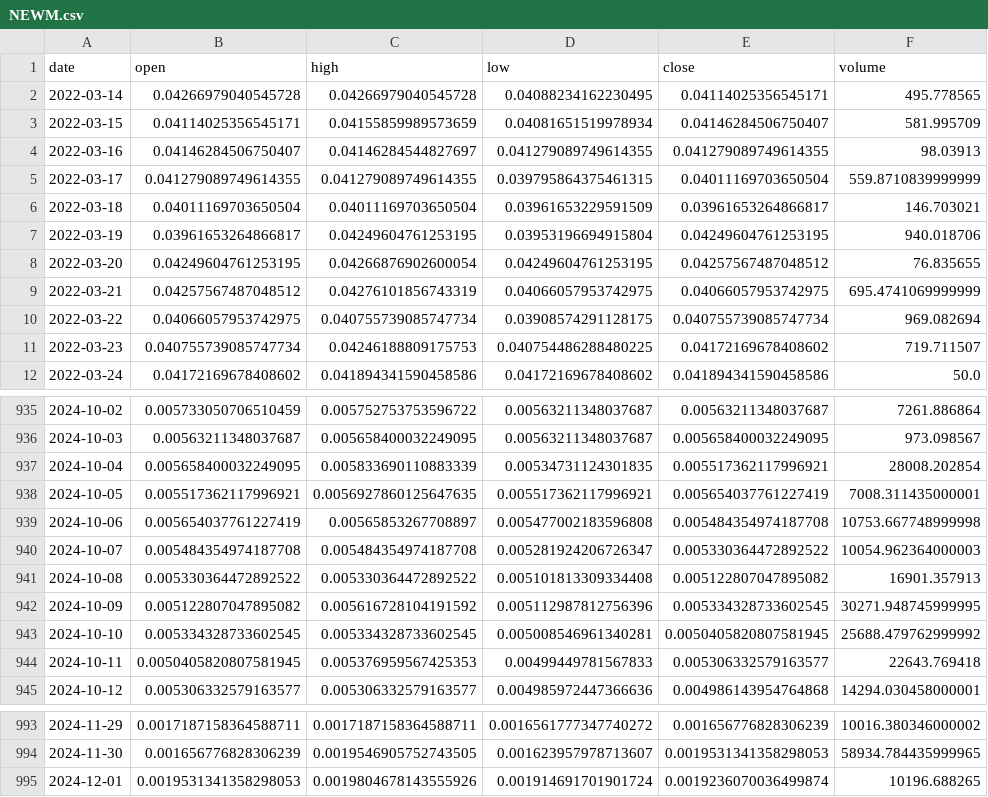
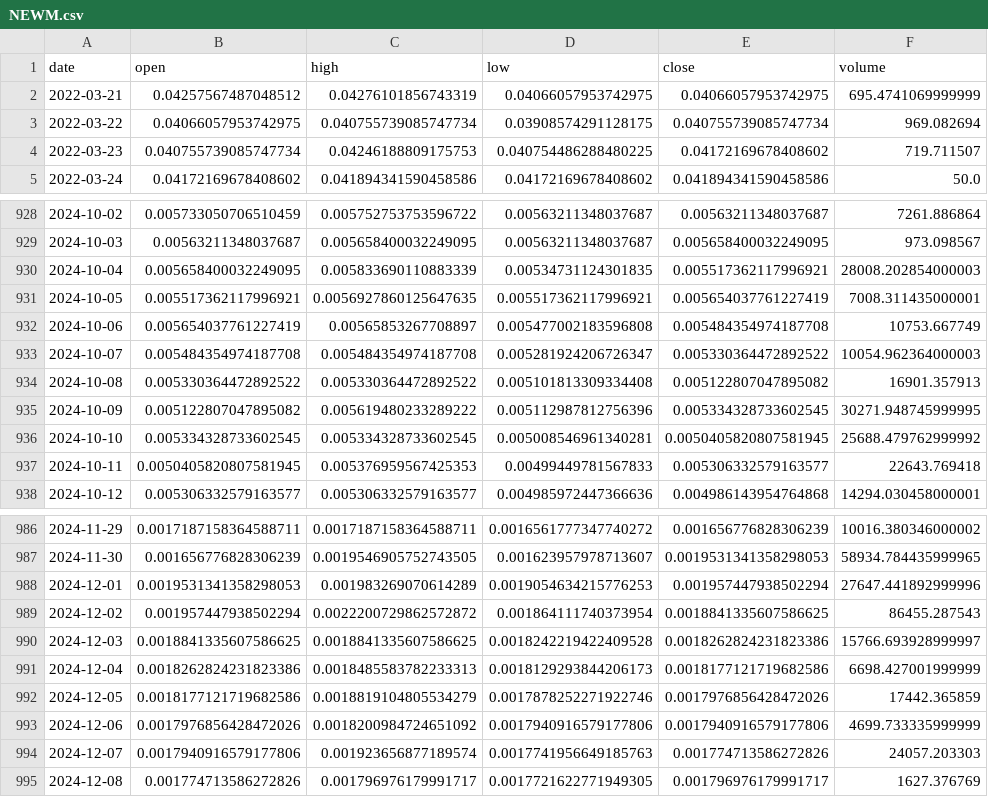
Before and after one commit to Sapient-Predictive-Analytics/dataportal, a CSV file: tokens/NEWM.csv, drawn as a sheet; only a part is shown, gaps mark what is left out; the diff covers the shown part only.

Commit message:
Add files via upload

```diff
--- a/tokens/NEWM.csv
+++ b/tokens/NEWM.csv
@@ -1,9 +1,2 @@
 date,open,high,low,close,volume
-2022-03-14,0.04266979040545728,0.04266979040545728,0.04088234162230495,0.04114025356545171,495.778565
-2022-03-15,0.04114025356545171,0.04155859989573659,0.04081651519978934,0.04146284506750407,581.995709
-2022-03-16,0.04146284506750407,0.04146284544827697,0.041279089749614355,0.041279089749614355,98.03913
-2022-03-17,0.041279089749614355,0.041279089749614355,0.039795864375461315,0.04011169703650504,559.8710839999999
-2022-03-18,0.04011169703650504,0.04011169703650504,0.03961653229591509,0.03961653264866817,146.703021
-2022-03-19,0.03961653264866817,0.04249604761253195,0.03953196694915804,0.04249604761253195,940.018706
-2022-03-20,0.04249604761253195,0.04266876902600054,0.04249604761253195,0.04257567487048512,76.835655
 2022-03-21,0.04257567487048512,0.04276101856743319,0.04066057953742975,0.04066057953742975,695.4741069999999
@@ -936,8 +929,8 @@ date,open,high,low,close,volume
 2024-10-03,0.00563211348037687,0.005658400032249095,0.00563211348037687,0.005658400032249095,973.098567
-2024-10-04,0.005658400032249095,0.005833690110883339,0.00534731124301835,0.005517362117996921,28008.202854
+2024-10-04,0.005658400032249095,0.005833690110883339,0.00534731124301835,0.005517362117996921,28008.202854000003
 2024-10-05,0.005517362117996921,0.0056927860125647635,0.005517362117996921,0.005654037761227419,7008.311435000001
-2024-10-06,0.005654037761227419,0.00565853267708897,0.005477002183596808,0.005484354974187708,10753.667748999998
+2024-10-06,0.005654037761227419,0.00565853267708897,0.005477002183596808,0.005484354974187708,10753.667749
 2024-10-07,0.005484354974187708,0.005484354974187708,0.005281924206726347,0.005330364472892522,10054.962364000003
 2024-10-08,0.005330364472892522,0.005330364472892522,0.005101813309334408,0.005122807047895082,16901.357913
-2024-10-09,0.005122807047895082,0.005616728104191592,0.005112987812756396,0.005334328733602545,30271.948745999995
+2024-10-09,0.005122807047895082,0.005619480233289222,0.005112987812756396,0.005334328733602545,30271.948745999995
 2024-10-10,0.005334328733602545,0.005334328733602545,0.005008546961340281,0.0050405820807581945,25688.479762999992
@@ -994,2 +987,9 @@ date,open,high,low,close,volume
 2024-11-30,0.001656776828306239,0.0019546905752743505,0.001623957978713607,0.0019531341358298053,58934.784435999965
-2024-12-01,0.0019531341358298053,0.0019804678143555926,0.001914691701901724,0.0019236070036499874,10196.688265
+2024-12-01,0.0019531341358298053,0.001983269070614289,0.0019054634215776253,0.001957447938502294,27647.441892999996
+2024-12-02,0.001957447938502294,0.0022200729862572872,0.001864111740373954,0.0018841335607586625,86455.287543
+2024-12-03,0.0018841335607586625,0.0018841335607586625,0.0018242219422409528,0.0018262824231823386,15766.693928999997
+2024-12-04,0.0018262824231823386,0.0018485583782233313,0.0018129293844206173,0.0018177121719682586,6698.427001999999
+2024-12-05,0.0018177121719682586,0.0018819104805534279,0.0017878252271922746,0.0017976856428472026,17442.365859
+2024-12-06,0.0017976856428472026,0.0018200984724651092,0.0017940916579177806,0.0017940916579177806,4699.733335999999
+2024-12-07,0.0017940916579177806,0.001923656877189574,0.0017741956649185763,0.001774713586272826,24057.203303
+2024-12-08,0.001774713586272826,0.001796976179991717,0.0017721622771949305,0.001796976179991717,1627.376769
```
Also changed, not shown: 3 edited cells elsewhere in this file.
